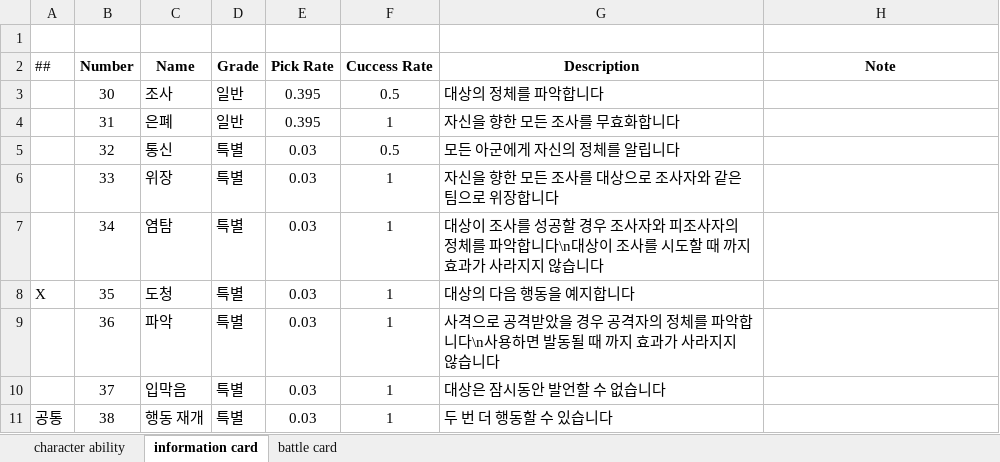
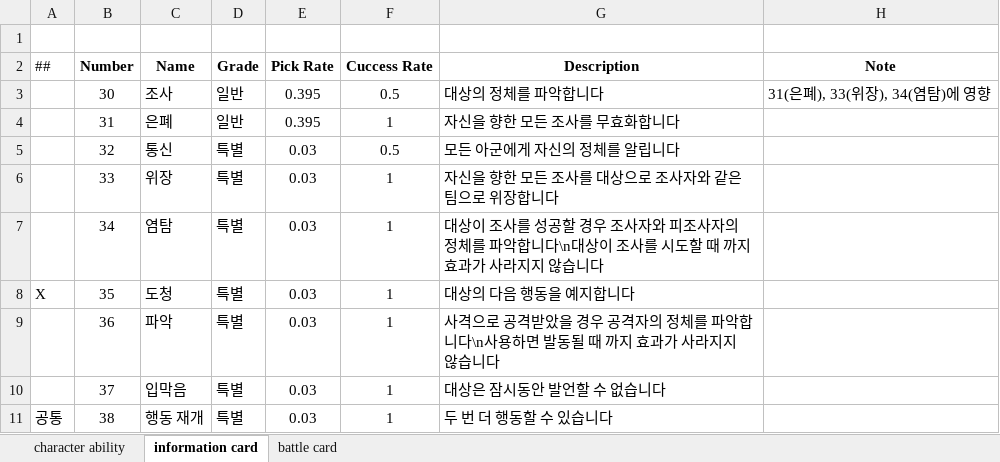
Before and after one commit to Ilumia/TheVampire_server, an Excel workbook: card model.xlsx, sheet information card, drawn as a sheet; values as stored, in another font and other column widths than the file's, no borders; the diff names each change by its address in the sheet, - before the commit and + after, or states it on an @@ line.

Commit message:
Modify PostProcessing, Add note at card model.xlsx

```diff
--- a/card model.xlsx (sheet information card)
+++ b/card model.xlsx (sheet information card)
-H3 (Note): (empty)
+H3 (Note): 31(은폐), 33(위장), 34(염탐)에 영향
```
Also changed, not shown: 2 other files.
